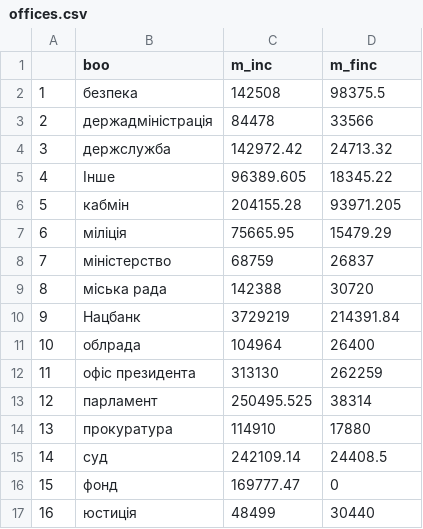
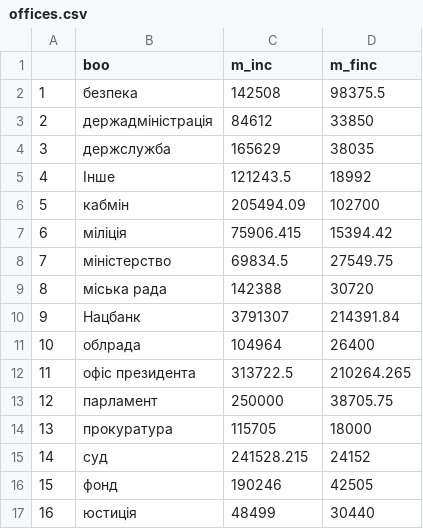
Before and after one commit to dchaplinsky/declarations.com.ua, a CSV file: declarations_site/static/data/offices.csv, drawn as a sheet.

Commit message:
20985 declarations added

```diff
--- a/declarations_site/static/data/offices.csv
+++ b/declarations_site/static/data/offices.csv
@@ -2,16 +2,16 @@
 "1","безпека",142508,98375.5
-"2","держадміністрація",84478,33566
-"3","держслужба",142972.42,24713.32
-"4","Інше",96389.605,18345.22
-"5","кабмін",204155.28,93971.205
-"6","міліція",75665.95,15479.29
-"7","міністерство",68759,26837
+"2","держадміністрація",84612,33850
+"3","держслужба",165629,38035
+"4","Інше",121243.5,18992
+"5","кабмін",205494.09,102700
+"6","міліція",75906.415,15394.42
+"7","міністерство",69834.5,27549.75
 "8","міська рада",142388,30720
-"9","Нацбанк",3729219,214391.84
+"9","Нацбанк",3791307,214391.84
 "10","облрада",104964,26400
-"11","офіс президента",313130,262259
-"12","парламент",250495.525,38314
-"13","прокуратура",114910,17880
-"14","суд",242109.14,24408.5
-"15","фонд",169777.47,0
+"11","офіс президента",313722.5,210264.265
+"12","парламент",250000,38705.75
+"13","прокуратура",115705,18000
+"14","суд",241528.215,24152
+"15","фонд",190246,42505
 "16","юстиція",48499,30440
```
Also changed, not shown: declarations_site/static/data/states.csv.
